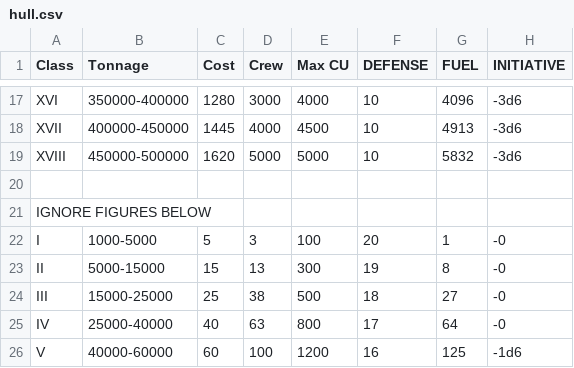
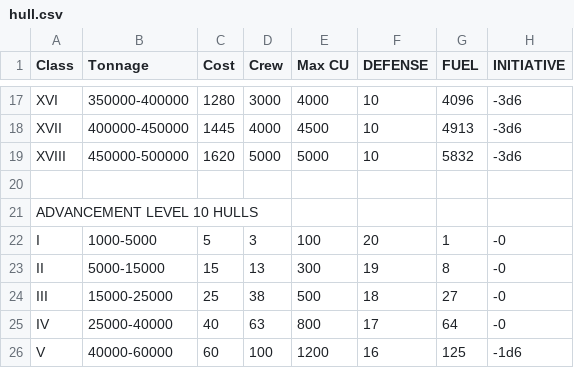
Before and after one commit to herosheets/woin-starships, a CSV file: starship_data/hull.csv, drawn as a sheet; only a part is shown, gaps mark what is left out.

Commit message:
Update hull.csv

```diff
--- a/starship_data/hull.csv
+++ b/starship_data/hull.csv
@@ -20,3 +20,3 @@ XVIII,450000-500000,1620,5000,5000,10,5832,-3d6
 ,,,,,,,
-IGNORE FIGURES BELOW,,,,,,,
+ADVANCEMENT LEVEL 10 HULLS,,,,,,,
 I,1000-5000,5,3,100,20,1,-0
```
